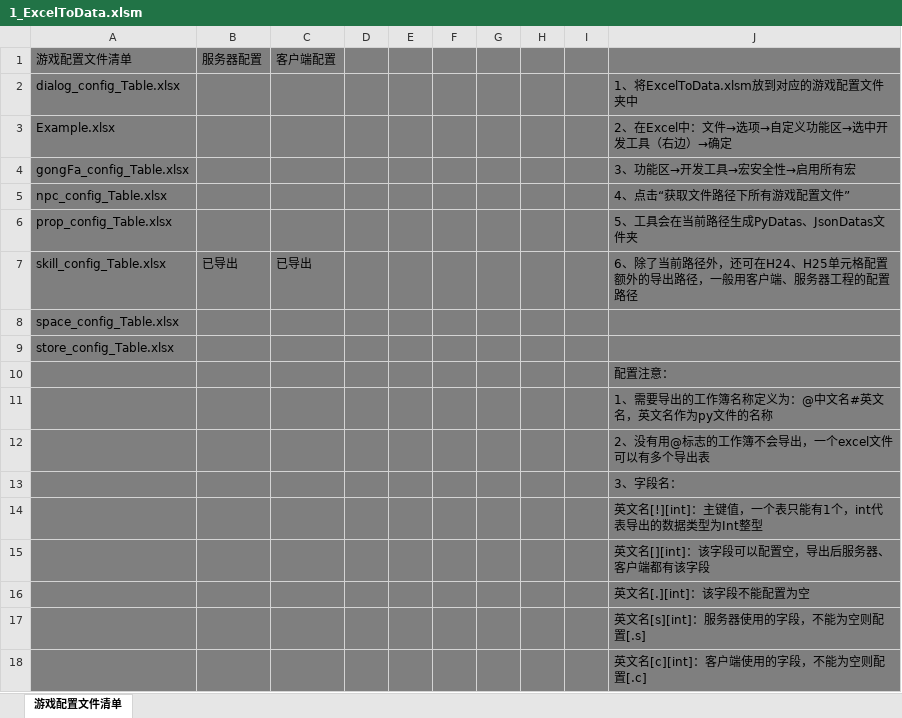
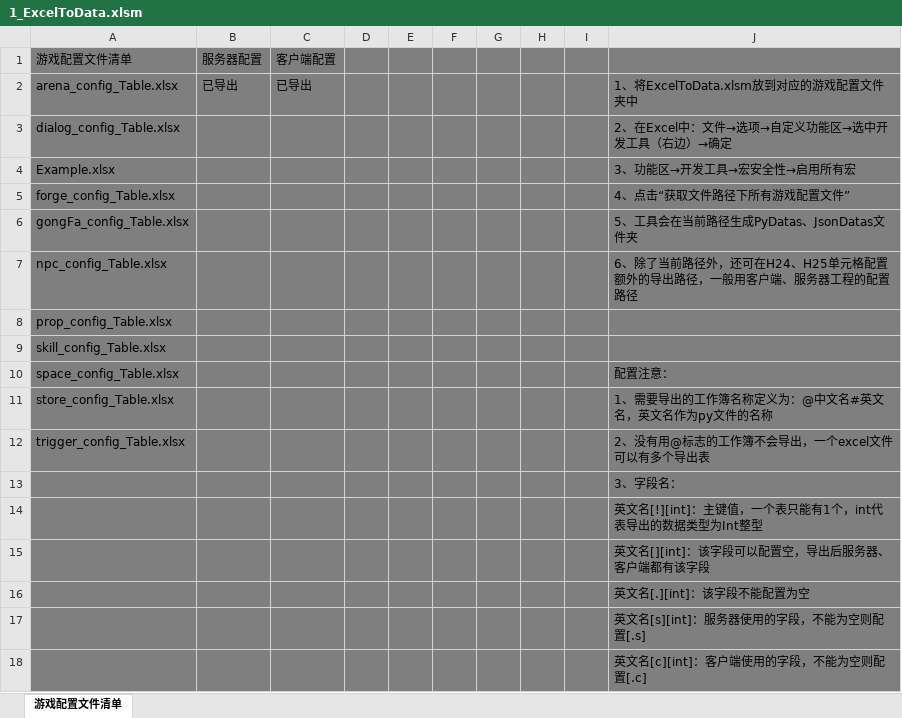
Before and after one commit to m969/wanfadalu_server, an Excel workbook: scripts/data/1_ExcelToData.xlsm, sheet 游戏配置文件清单, drawn as a sheet; only a part is shown; values as stored, in another font and other column widths than the file's, no borders; charts and pictures and conditional formats not drawn; removed rows and columns are numbered as before the commit, all else as after; the diff names each change by its address in the sheet, - before the commit and + after, or states it on an @@ line.

```diff
--- a/scripts/data/1_ExcelToData.xlsm (sheet 游戏配置文件清单)
+++ b/scripts/data/1_ExcelToData.xlsm (sheet 游戏配置文件清单)
+row 2: arena_config_Table.xlsx | 已导出 | 已导出 |  |  |  |  |  |  | 1、将ExcelToData.xlsm放到对应的游戏配置文件夹中
-J3: 1、将ExcelToData.xlsm放到对应的游戏配置文件夹中
+J3: 2、在Excel中：文件→选项→自定义功能区→选中开发工具（右边）→确定
-J4: 2、在Excel中：文件→选项→自定义功能区→选中开发工具（右边）→确定
+J4: 3、功能区→开发工具→宏安全性→启用所有宏
+row 5: forge_config_Table.xlsx |  |  |  |  |  |  |  |  | 4、点击“获取文件路径下所有游戏配置文件”
-J6: 3、功能区→开发工具→宏安全性→启用所有宏
+J6: 5、工具会在当前路径生成PyDatas、JsonDatas文件夹
-J7: 4、点击“获取文件路径下所有游戏配置文件”
+J7: 6、除了当前路径外，还可在H24、H25单元格配置额外的导出路径，一般用客户端、服务器工程的配置路径
-J8: 5、工具会在当前路径生成PyDatas、JsonDatas文件夹
+J8: (empty)
-row 7: skill_config_Table.xlsx | 已导出 | 已导出 |  |  |  |  |  |  | 6、除了当前路径外，还可在H24、H25单元格配置额外的导出路径，一般用客户端、服务器工程的配置路径
+row 9: skill_config_Table.xlsx
-J10: (empty)
+J10: 配置注意：
-J11: (empty)
+J11: 1、需要导出的工作簿名称定义为：@中文名#英文名，英文名作为py文件的名称
-row 10:  |  |  |  |  |  |  |  |  | 配置注意：
-row 11:  |  |  |  |  |  |  |  |  | 1、需要导出的工作簿名称定义为：@中文名#英文名，英文名作为py文件的名称
-A12: (empty)
+A12: trigger_config_Table.xlsx
```
Also changed, not shown: scripts/data/space_config_Table.xlsx, 35 other files.
